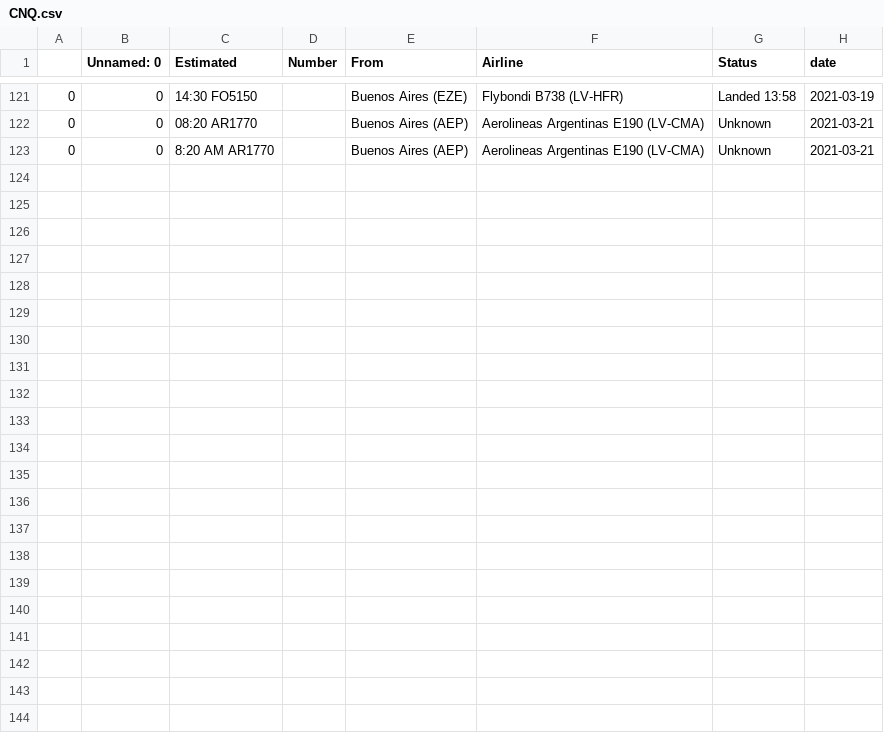
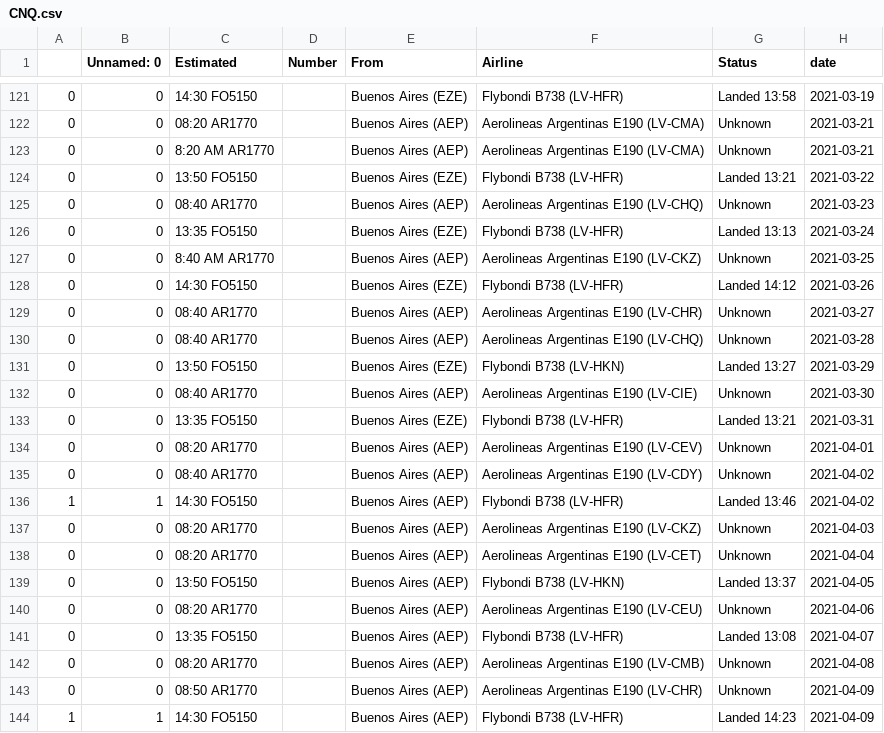
Before and after one commit to npache/airport_data_set, a CSV file: CNQ.csv, drawn as a sheet; only a part is shown, gaps mark what is left out; the diff names each change by its address in the sheet, - before the commit and + after, or states it on an @@ line.

```diff
--- a/CNQ.csv
+++ b/CNQ.csv
+row 124: 0 | 0 | 13:50 FO5150 |  | Buenos Aires (EZE) | Flybondi B738 (LV-HFR) | Landed 13:21 | 2021-03-22
+row 125: 0 | 0 | 08:40 AR1770 |  | Buenos Aires (AEP) | Aerolineas Argentinas E190 (LV-CHQ) | Unknown | 2021-03-23
+row 126: 0 | 0 | 13:35 FO5150 |  | Buenos Aires (EZE) | Flybondi B738 (LV-HFR) | Landed 13:13 | 2021-03-24
+row 127: 0 | 0 | 8:40 AM AR1770 |  | Buenos Aires (AEP) | Aerolineas Argentinas E190 (LV-CKZ) | Unknown | 2021-03-25
+row 128: 0 | 0 | 14:30 FO5150 |  | Buenos Aires (EZE) | Flybondi B738 (LV-HFR) | Landed 14:12 | 2021-03-26
+row 129: 0 | 0 | 08:40 AR1770 |  | Buenos Aires (AEP) | Aerolineas Argentinas E190 (LV-CHR) | Unknown | 2021-03-27
+row 130: 0 | 0 | 08:40 AR1770 |  | Buenos Aires (AEP) | Aerolineas Argentinas E190 (LV-CHQ) | Unknown | 2021-03-28
+row 131: 0 | 0 | 13:50 FO5150 |  | Buenos Aires (EZE) | Flybondi B738 (LV-HKN) | Landed 13:27 | 2021-03-29
+row 132: 0 | 0 | 08:40 AR1770 |  | Buenos Aires (AEP) | Aerolineas Argentinas E190 (LV-CIE) | Unknown | 2021-03-30
+row 133: 0 | 0 | 13:35 FO5150 |  | Buenos Aires (EZE) | Flybondi B738 (LV-HFR) | Landed 13:21 | 2021-03-31
+row 134: 0 | 0 | 08:20 AR1770 |  | Buenos Aires (AEP) | Aerolineas Argentinas E190 (LV-CEV) | Unknown | 2021-04-01
+row 135: 0 | 0 | 08:40 AR1770 |  | Buenos Aires (AEP) | Aerolineas Argentinas E190 (LV-CDY) | Unknown | 2021-04-02
+row 136: 1 | 1 | 14:30 FO5150 |  | Buenos Aires (AEP) | Flybondi B738 (LV-HFR) | Landed 13:46 | 2021-04-02
+row 137: 0 | 0 | 08:20 AR1770 |  | Buenos Aires (AEP) | Aerolineas Argentinas E190 (LV-CKZ) | Unknown | 2021-04-03
+row 138: 0 | 0 | 08:20 AR1770 |  | Buenos Aires (AEP) | Aerolineas Argentinas E190 (LV-CET) | Unknown | 2021-04-04
+row 139: 0 | 0 | 13:50 FO5150 |  | Buenos Aires (AEP) | Flybondi B738 (LV-HKN) | Landed 13:37 | 2021-04-05
+row 140: 0 | 0 | 08:20 AR1770 |  | Buenos Aires (AEP) | Aerolineas Argentinas E190 (LV-CEU) | Unknown | 2021-04-06
+row 141: 0 | 0 | 13:35 FO5150 |  | Buenos Aires (AEP) | Flybondi B738 (LV-HFR) | Landed 13:08 | 2021-04-07
+row 142: 0 | 0 | 08:20 AR1770 |  | Buenos Aires (AEP) | Aerolineas Argentinas E190 (LV-CMB) | Unknown | 2021-04-08
+row 143: 0 | 0 | 08:50 AR1770 |  | Buenos Aires (AEP) | Aerolineas Argentinas E190 (LV-CHR) | Unknown | 2021-04-09
+row 144: 1 | 1 | 14:30 FO5150 |  | Buenos Aires (AEP) | Flybondi B738 (LV-HFR) | Landed 14:23 | 2021-04-09
```
Also changed, not shown: RES.csv, RGL.csv, 43 other files.
